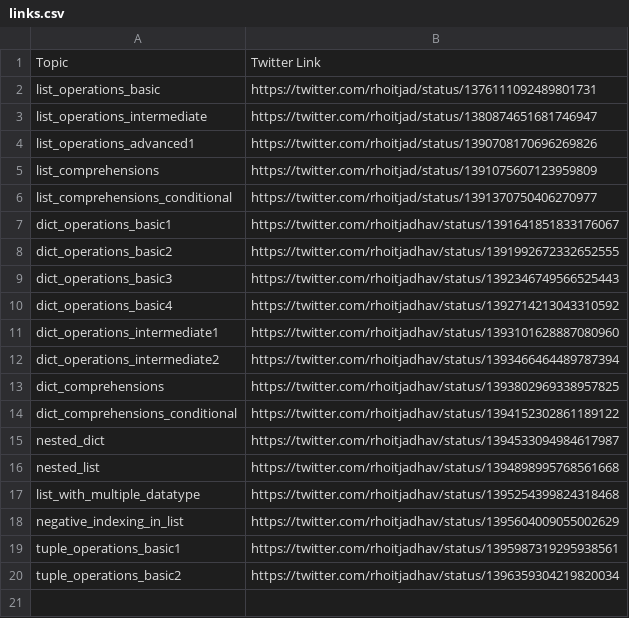
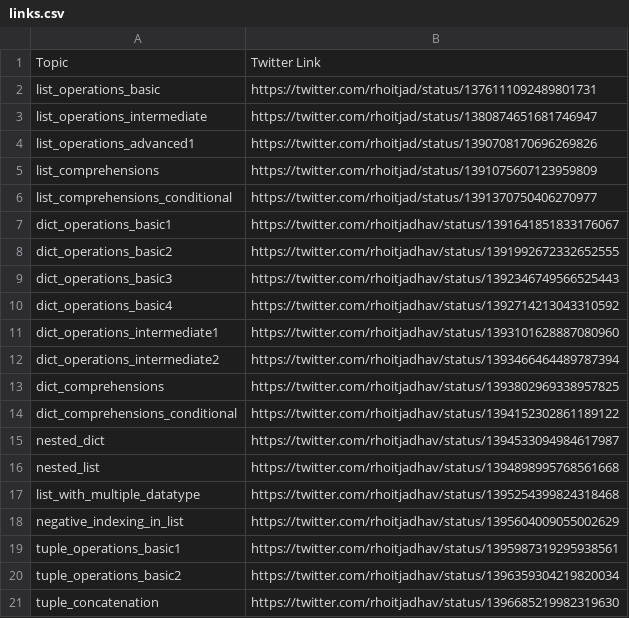
Before and after one commit to rhoitjadhav/python-twitter-posts, a CSV file: links.csv, drawn as a sheet; the diff names each change by its address in the sheet, - before the commit and + after, or states it on an @@ line.

Commit message:
Tuple Concatenation twitter link

```diff
--- a/links.csv
+++ b/links.csv
+row 21: tuple_concatenation | https://twitter.com/rhoitjadhav/status/1396685219982319630
```
